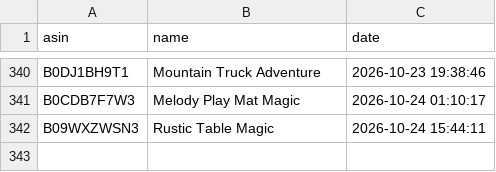
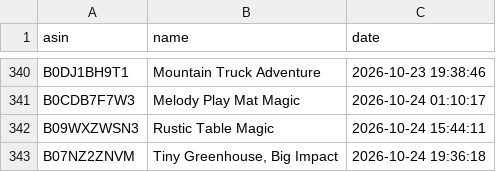
Before and after one commit to smartcartindiaofficial-coder/SmartCart-US, a CSV file: upload_history.csv, drawn as a sheet; only a part is shown, gaps mark what is left out.

```diff
--- a/upload_history.csv
+++ b/upload_history.csv
@@ -342 +342,2 @@ B0CDB7F7W3,Melody Play Mat Magic,2026-10-24 01:10:17
 B09WXZWSN3,Rustic Table Magic,2026-10-24 15:44:11
+B07NZ2ZNVM,"Tiny Greenhouse, Big Impact",2026-10-24 19:36:18
```
Also changed, not shown: 15 other files.
